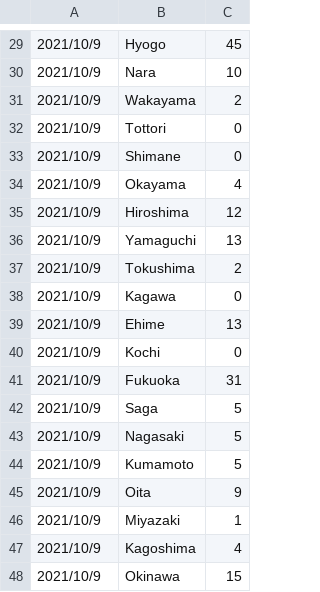
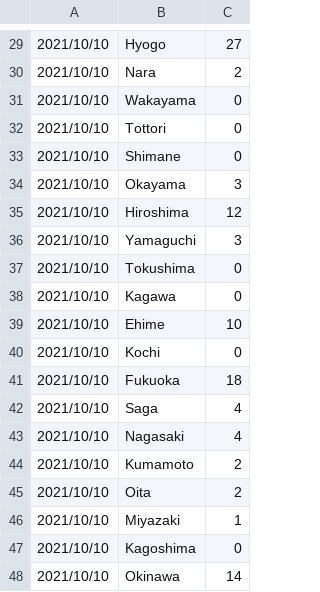
Before and after one commit to keiji/cocoa-statistics, a CSV file: v1/newly_confirmed_cases_daily/latest.csv, drawn as a sheet; only a part is shown, gaps mark what is left out; the diff covers the shown part only.

```diff
--- a/v1/newly_confirmed_cases_daily/latest.csv
+++ b/v1/newly_confirmed_cases_daily/latest.csv
@@ -29,20 +29,20 @@
-2021/10/9,Hyogo,45
-2021/10/9,Nara,10
-2021/10/9,Wakayama,2
-2021/10/9,Tottori,0
-2021/10/9,Shimane,0
-2021/10/9,Okayama,4
-2021/10/9,Hiroshima,12
-2021/10/9,Yamaguchi,13
-2021/10/9,Tokushima,2
-2021/10/9,Kagawa,0
-2021/10/9,Ehime,13
-2021/10/9,Kochi,0
-2021/10/9,Fukuoka,31
-2021/10/9,Saga,5
-2021/10/9,Nagasaki,5
-2021/10/9,Kumamoto,5
-2021/10/9,Oita,9
-2021/10/9,Miyazaki,1
-2021/10/9,Kagoshima,4
-2021/10/9,Okinawa,15
+2021/10/10,Hyogo,27
+2021/10/10,Nara,2
+2021/10/10,Wakayama,0
+2021/10/10,Tottori,0
+2021/10/10,Shimane,0
+2021/10/10,Okayama,3
+2021/10/10,Hiroshima,12
+2021/10/10,Yamaguchi,3
+2021/10/10,Tokushima,0
+2021/10/10,Kagawa,0
+2021/10/10,Ehime,10
+2021/10/10,Kochi,0
+2021/10/10,Fukuoka,18
+2021/10/10,Saga,4
+2021/10/10,Nagasaki,4
+2021/10/10,Kumamoto,2
+2021/10/10,Oita,2
+2021/10/10,Miyazaki,1
+2021/10/10,Kagoshima,0
+2021/10/10,Okinawa,14
```
Also changed, not shown: 52 edited cells elsewhere in this file.
